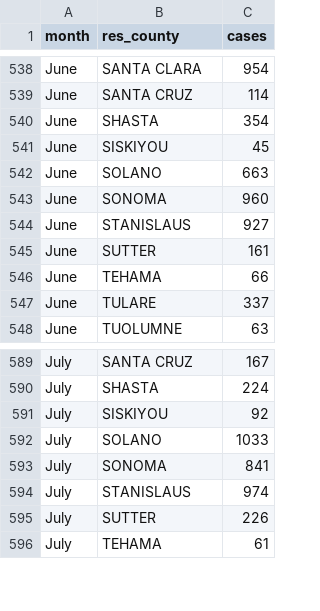
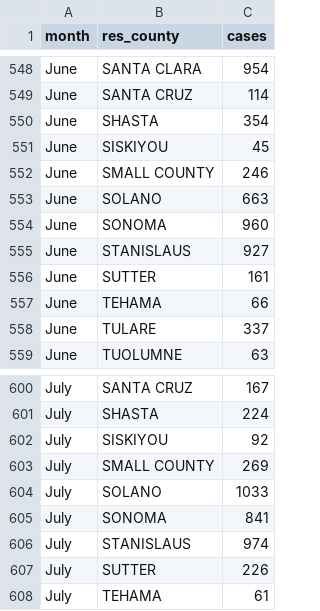
Before and after one commit to KristianSHamilton/CovidVaccinationInCalifornia, a CSV file: Resources/CA_cases_files/cases_by_county_and_month.csv, drawn as a sheet; only a part is shown, gaps mark what is left out; the diff covers the shown part only; the diff names each change by its address in the sheet, - before the commit and + after, or states it on an @@ line.

Commit message:
Add files via upload
I have replaced all null values in the res_county column with 'SMALL COUNTY'

```diff
--- a/Resources/CA_cases_files/cases_by_county_and_month.csv
+++ b/Resources/CA_cases_files/cases_by_county_and_month.csv
+row 552: June | SMALL COUNTY | 246
+row 603: July | SMALL COUNTY | 269
```
Also changed, not shown: 10 added rows elsewhere in this file, Resources/CA_cases_files/total_county_cases.csv.
